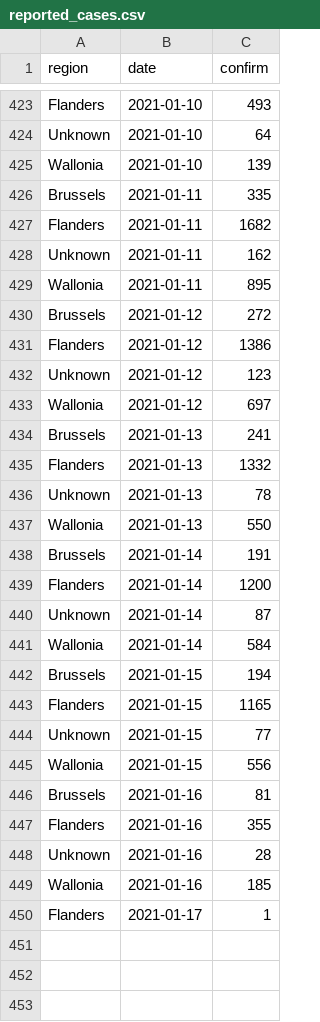
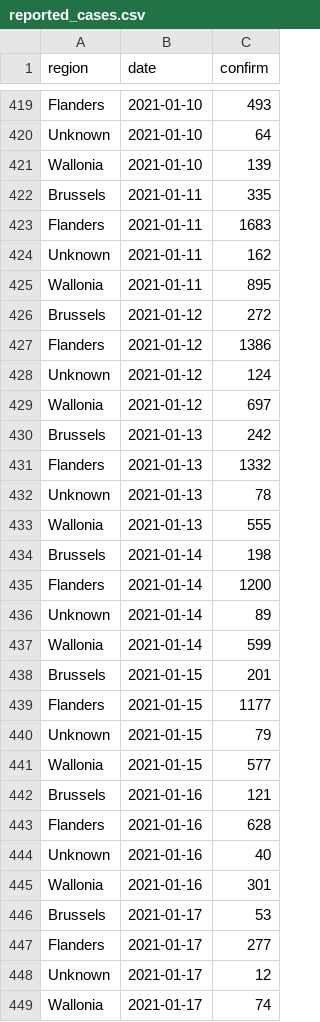
Before and after one commit to epiforecasts/covid-rt-estimates, a CSV file: subnational/belgium/cases/summary/reported_cases.csv, drawn as a sheet; only a part is shown, gaps mark what is left out; the diff covers the shown part only.

```diff
--- a/subnational/belgium/cases/summary/reported_cases.csv
+++ b/subnational/belgium/cases/summary/reported_cases.csv
@@ -426,3 +422,3 @@ Wallonia,2021-01-10,139
 Brussels,2021-01-11,335
-Flanders,2021-01-11,1682
+Flanders,2021-01-11,1683
 Unknown,2021-01-11,162
@@ -431,20 +427,23 @@ Brussels,2021-01-12,272
 Flanders,2021-01-12,1386
-Unknown,2021-01-12,123
+Unknown,2021-01-12,124
 Wallonia,2021-01-12,697
-Brussels,2021-01-13,241
+Brussels,2021-01-13,242
 Flanders,2021-01-13,1332
 Unknown,2021-01-13,78
-Wallonia,2021-01-13,550
-Brussels,2021-01-14,191
+Wallonia,2021-01-13,555
+Brussels,2021-01-14,198
 Flanders,2021-01-14,1200
-Unknown,2021-01-14,87
-Wallonia,2021-01-14,584
-Brussels,2021-01-15,194
-Flanders,2021-01-15,1165
-Unknown,2021-01-15,77
-Wallonia,2021-01-15,556
-Brussels,2021-01-16,81
-Flanders,2021-01-16,355
-Unknown,2021-01-16,28
-Wallonia,2021-01-16,185
-Flanders,2021-01-17,1
+Unknown,2021-01-14,89
+Wallonia,2021-01-14,599
+Brussels,2021-01-15,201
+Flanders,2021-01-15,1177
+Unknown,2021-01-15,79
+Wallonia,2021-01-15,577
+Brussels,2021-01-16,121
+Flanders,2021-01-16,628
+Unknown,2021-01-16,40
+Wallonia,2021-01-16,301
+Brussels,2021-01-17,53
+Flanders,2021-01-17,277
+Unknown,2021-01-17,12
+Wallonia,2021-01-17,74
```
Also changed, not shown: 4 removed rows and 2 edited cells elsewhere in this file, subnational/belgium/cases/summary/cases_by_infection.csv, subnational/belgium/cases/summary/cases_by_report.csv, 56 other files.
